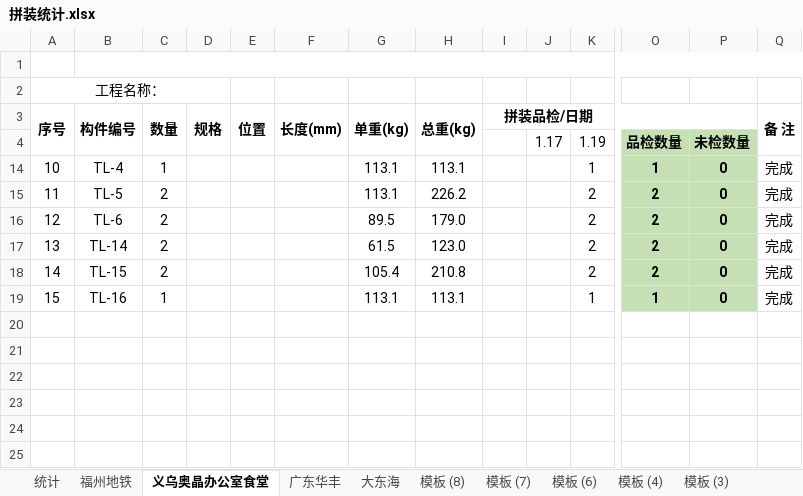
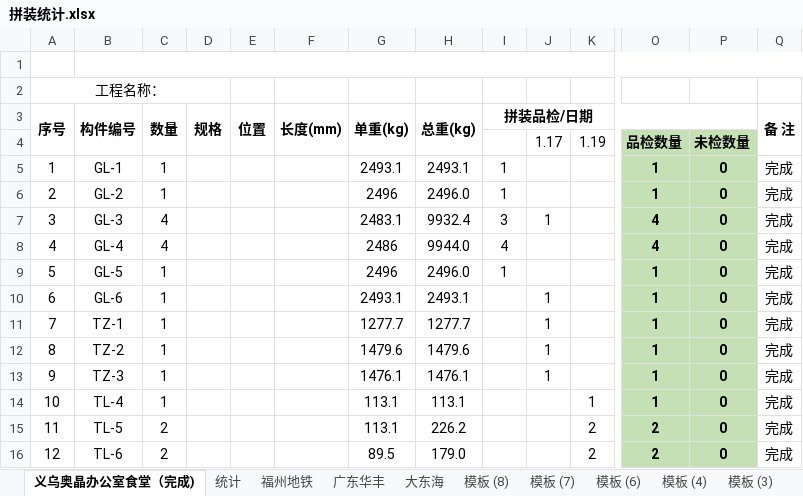
Before and after one commit to LuJZ1402/Upan, an Excel workbook: 拼装统计.xlsx, sheet 义乌奥晶办公室食堂（完成), drawn as a sheet; only a part is shown, gaps mark what is left out; the shorter side is filled out with more unchanged rows; values as stored, in another font and other column widths than the file's, no borders; rows hold the shown columns only; the diff covers the shown part only; the diff names each change by its address in the sheet, - before the commit and + after, or states it on an @@ line.

```diff
--- a/拼装统计.xlsx (sheet 义乌奥晶办公室食堂（完成))
+++ b/拼装统计.xlsx (sheet 义乌奥晶办公室食堂（完成))
-sheet tab: 义乌奥晶办公室食堂
+sheet tab: 义乌奥晶办公室食堂（完成)
@@ sheet tab order changed: 义乌奥晶办公室食堂（完成) | 统计 | 福州地铁 | 广东华丰 | 大东海 | 模板 (8) | 模板 (7) | 模板 (6) | 模板 (4) | 模板 (3) @@
@@ row 5 unhidden: 1 | GL-1 | 1 |  |  |  | 2493.1 | 2493.1 | 1 |  |  | 1 | 0 | 完成 @@
@@ row 6 unhidden: 2 | GL-2 | 1 |  |  |  | 2496 | 2496.0 | 1 |  |  | 1 | 0 | 完成 @@
@@ row 7 unhidden: 3 | GL-3 | 4 |  |  |  | 2483.1 | 9932.4 | 3 | 1 |  | 4 | 0 | 完成 @@
@@ row 8 unhidden: 4 | GL-4 | 4 |  |  |  | 2486 | 9944.0 | 4 |  |  | 4 | 0 | 完成 @@
@@ row 9 unhidden: 5 | GL-5 | 1 |  |  |  | 2496 | 2496.0 | 1 |  |  | 1 | 0 | 完成 @@
@@ row 10 unhidden: 6 | GL-6 | 1 |  |  |  | 2493.1 | 2493.1 |  | 1 |  | 1 | 0 | 完成 @@
@@ row 11 unhidden: 7 | TZ-1 | 1 |  |  |  | 1277.7 | 1277.7 |  | 1 |  | 1 | 0 | 完成 @@
@@ row 12 unhidden: 8 | TZ-2 | 1 |  |  |  | 1479.6 | 1479.6 |  | 1 |  | 1 | 0 | 完成 @@
@@ row 13 unhidden: 9 | TZ-3 | 1 |  |  |  | 1476.1 | 1476.1 |  | 1 |  | 1 | 0 | 完成 @@
```
Also changed, not shown: 48 hidden or unhidden rows elsewhere in this sheet, sheet 大东海, sheet 广东华丰.
